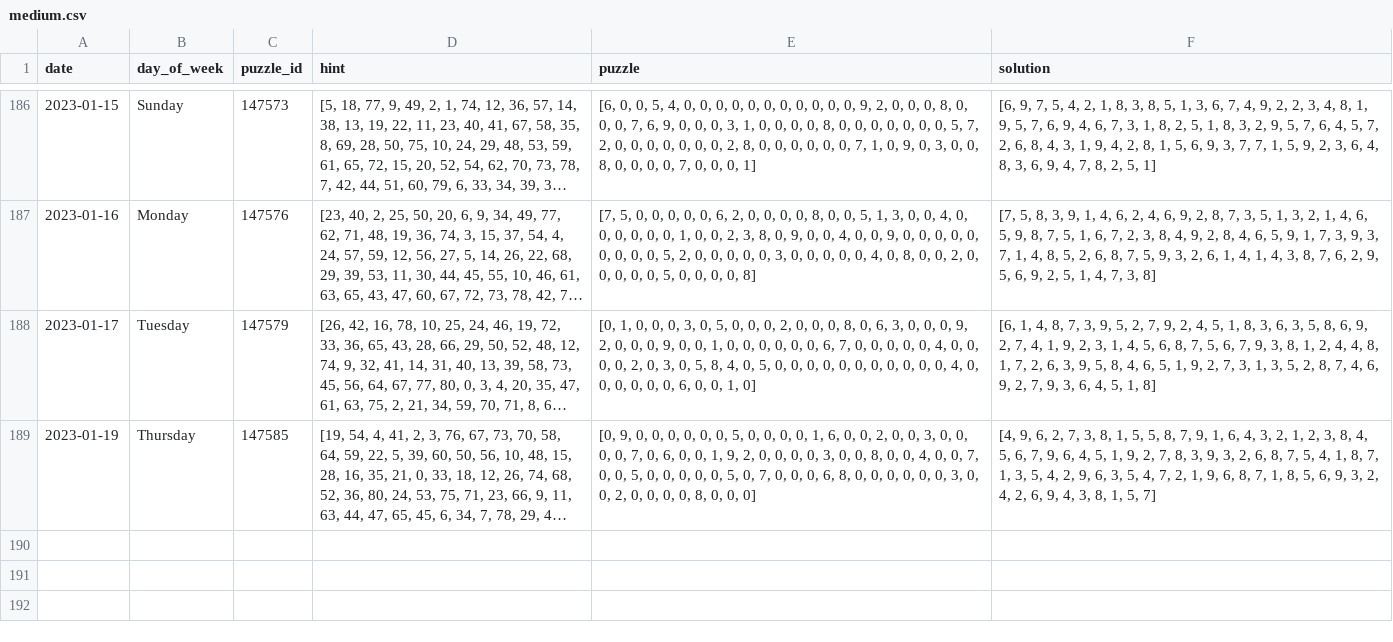
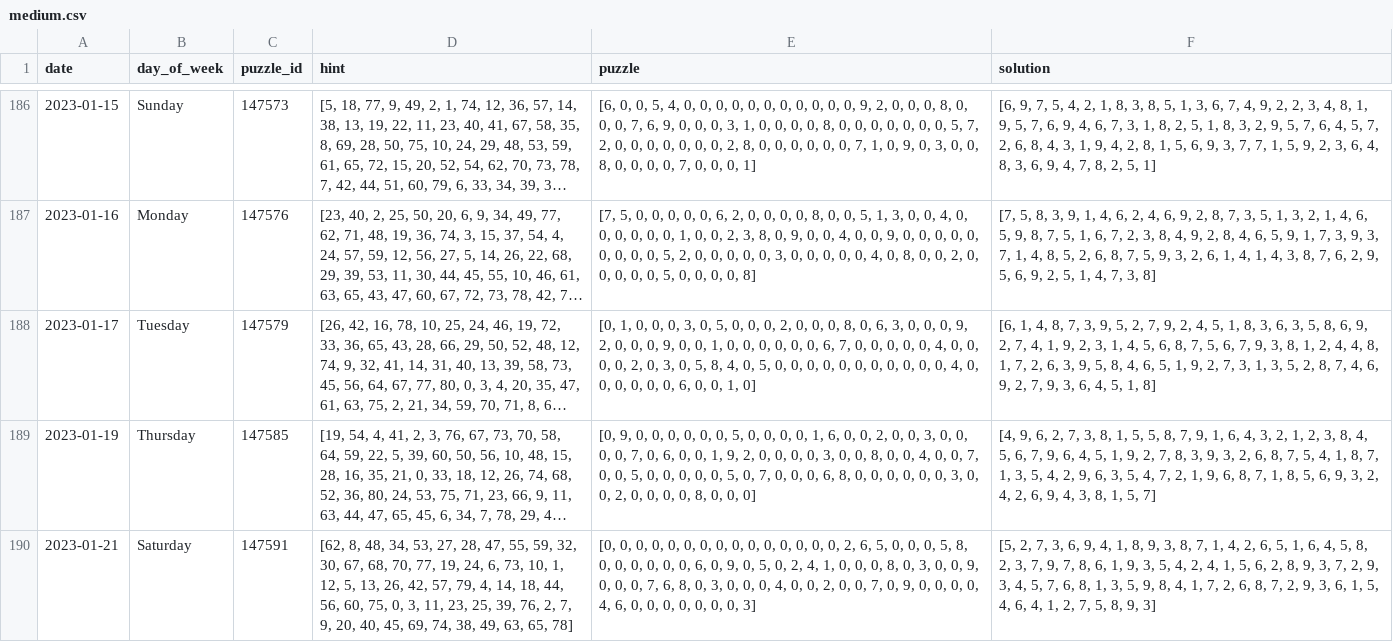
Before and after one commit to vivrao9/nyt-sudoku, a CSV file: data-collection/medium.csv, drawn as a sheet; only a part is shown, gaps mark what is left out; long unchanged cells end in …; the diff names each change by its address in the sheet, - before the commit and + after, or states it on an @@ line.

```diff
--- a/data-collection/medium.csv
+++ b/data-collection/medium.csv
+row 190: 2023-01-21 | Saturday | 147591 | [62, 8, 48, 34, 53, 27, 28, 47, 55, 59, 32, 30, 67, 68, 70, 77, 19, 24, 6, 73, 10, 1, 12, 5, 13, 26, 42, 57, 79, 4, 14, 18, 44, 56, 60, 75, 0, 3, 11, 23, 25, 39, 76, 2, 7, 9, 20, 40, 45, 69, 74, 38, 49, 63, 65, 78] | [0, 0, 0, 0, 0, 0, 0, 0, 0, 0, 0, 0, 0, 0, 0, 2, 6, 5, 0, 0, 0, 5, 8, 0, 0, 0, 0, 0, 0, 6, 0, 9, 0, 5, 0, 2, 4, 1, 0, 0, 0, 8, 0, 3, 0, 0, 9, 0, 0, 0, 7, 6, 8, 0, 3, 0, 0, 0, 4, 0, 0, 2, 0, 0, 7, 0, 9, 0, 0, 0, 0, 4, 6, 0, 0, 0, 0, 0, 0, 0, 3] | [5, 2, 7, 3, 6, 9, 4, 1, 8, 9, 3, 8, 7, 1, 4, 2, 6, 5, 1, 6, 4, 5, 8, 2, 3, 7, 9, 7, 8, 6, 1, 9, 3, 5, 4, 2, 4, 1, 5, 6, 2, 8, 9, 3, 7, 2, 9, 3, 4, 5, 7, 6, 8, 1, 3, 5, 9, 8, 4, 1, 7, 2, 6, 8, 7, 2, 9, 3, 6, 1, 5, 4, 6, 4, 1, 2, 7, 5, 8, 9, 3]
```
Also changed, not shown: data-collection/easy.csv, data-collection/hard.csv, 1 other file.
